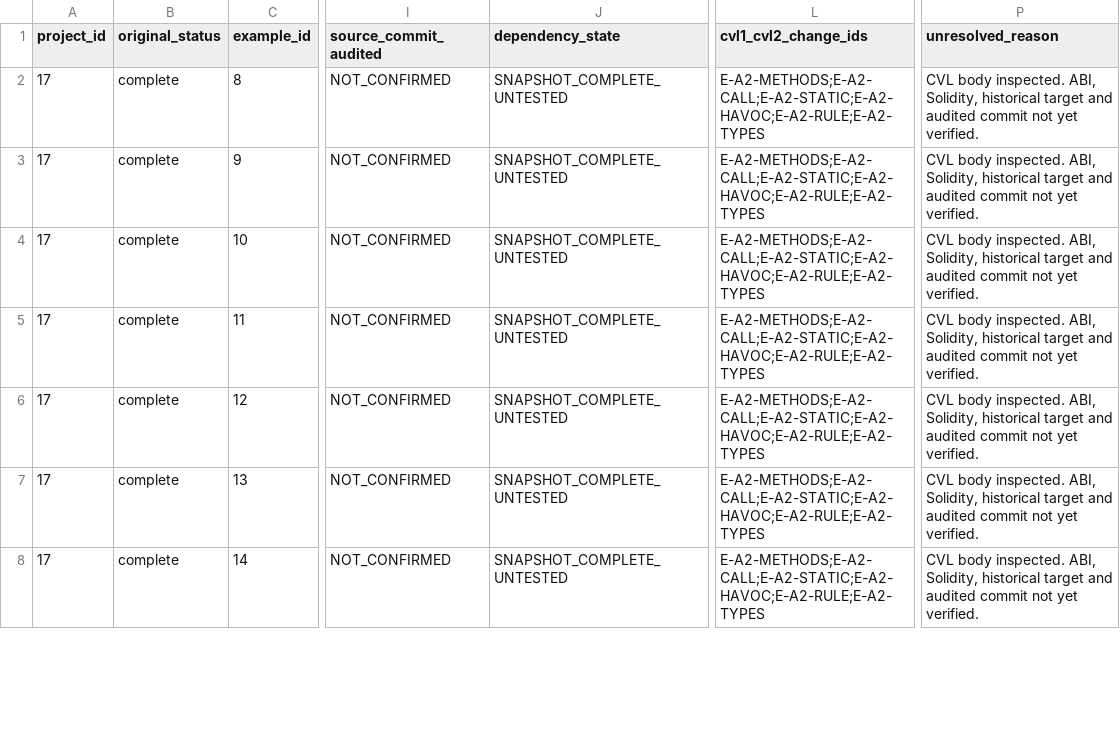
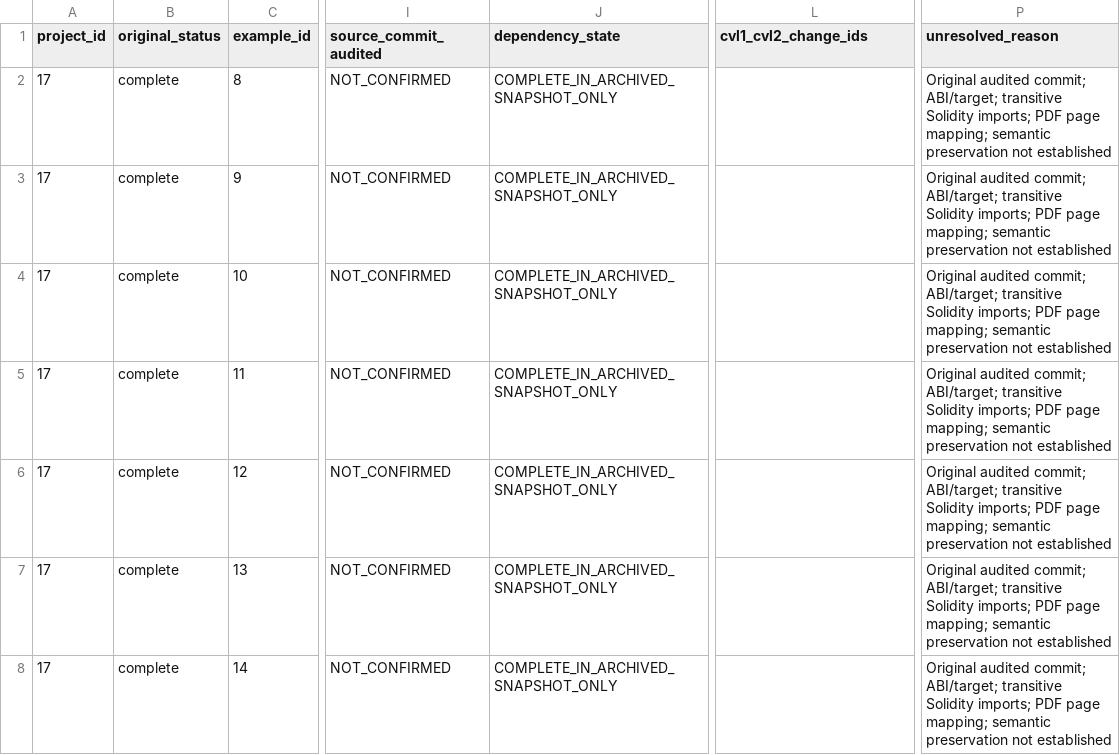
Before and after one commit to matheus-junio-da-silva/Web3Bugs, a CSV file: Web3Bugs-certora/docs/cvl2/research/AGENTE-06/17/properties.csv, drawn as a sheet; only a part is shown, gaps mark what is left out; the diff covers the shown part only; the diff names each change by its address in the sheet, - before the commit and + after, or states it on an @@ line.

```diff
--- a/Web3Bugs-certora/docs/cvl2/research/AGENTE-06/17/properties.csv
+++ b/Web3Bugs-certora/docs/cvl2/research/AGENTE-06/17/properties.csv
-J2:J8 (dependency_state): SNAPSHOT_COMPLETE_UNTESTED
+J2:J8 (dependency_state): COMPLETE_IN_ARCHIVED_SNAPSHOT_ONLY
-L2:L8 (cvl1_cvl2_change_ids): E-A2-METHODS;E-A2-CALL;E-A2-STATIC;E-A2-HAVOC;E-A2-RULE;E-A2-TYPES
+L2:L8 (cvl1_cvl2_change_ids): (empty)
-P2:P8 (unresolved_reason): CVL body inspected. ABI, Solidity, historical target and audited commit not yet verified.
+P2:P8 (unresolved_reason): Original audited commit; ABI/target; transitive Solidity imports; PDF page mapping; semantic preservation not established
```
Also changed, not shown: 92 edited cells elsewhere in this file, Web3Bugs-certora/docs/cvl2/research/AGENTE-06/1/properties.csv, Web3Bugs-certora/docs/cvl2/research/AGENTE-06/22/properties.csv, 1 other file.
